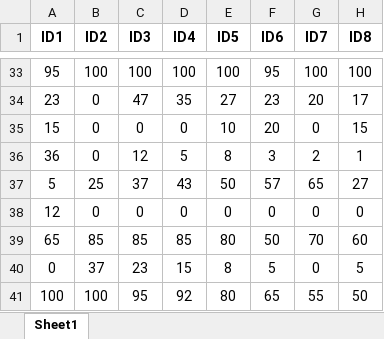
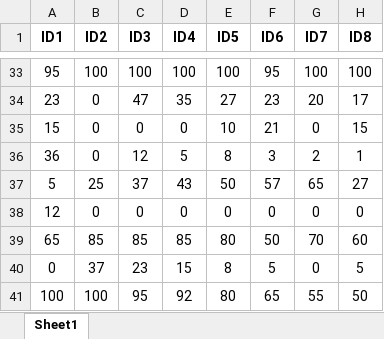
Before and after one commit to kazewindser/AI_Reliance, an Excel workbook: _static/AI_refs.xlsx, sheet Sheet1, drawn as a sheet; only a part is shown, gaps mark what is left out; values as stored, in another font and other column widths than the file's, no borders; the diff names each change by its address in the sheet, - before the commit and + after, or states it on an @@ line.

```diff
--- a/_static/AI_refs.xlsx (sheet Sheet1)
+++ b/_static/AI_refs.xlsx (sheet Sheet1)
-F35 (ID6): 20
+F35 (ID6): 21
```
Also changed, not shown: 9 other files.
